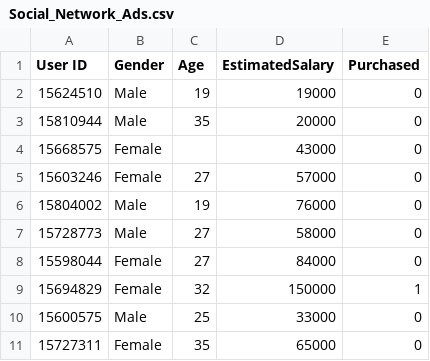
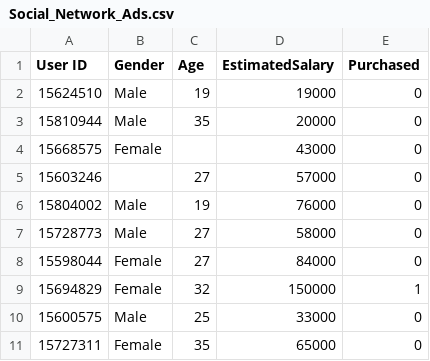
Before and after one commit to akbarbelif/Bridge-Labz-Python-ML, a CSV file: Classification/Input_data/Social_Network_Ads.csv, drawn as a sheet; only a part is shown.

Commit message:
user can select particular colulmn for null check ,standard scaling,onehotscaling etc then  seralize and deserealize Model

```diff
--- a/Classification/Input_data/Social_Network_Ads.csv
+++ b/Classification/Input_data/Social_Network_Ads.csv
@@ -4,3 +4,3 @@ User ID,Gender,Age,EstimatedSalary,Purchased
 15668575,Female,,43000,0
-15603246,Female,27,57000,0
+15603246,,27,57000,0
 15804002,Male,19,76000,0
```
Also changed, not shown: 6 other files.
